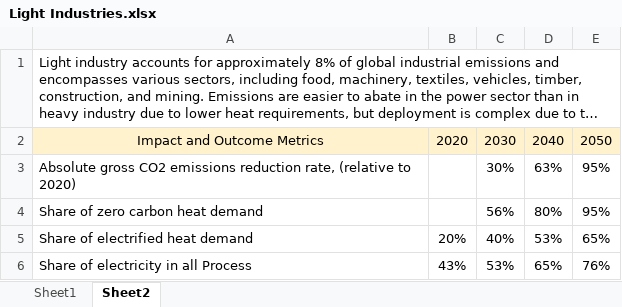
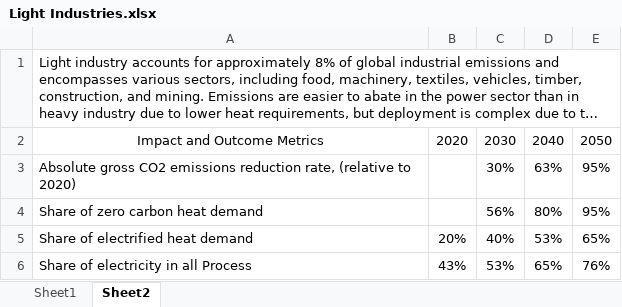
Before and after one commit to adunhumphrey/pathway-explorer, an Excel workbook: Light Industries.xlsx, sheet Sheet2, drawn as a sheet; long unchanged cells end in …; values as stored, in another font and other column widths than the file's, no borders; the diff names each change by its address in the sheet, - before the commit and + after, or states it on an @@ line.

```diff
--- a/Light Industries.xlsx (sheet Sheet2)
+++ b/Light Industries.xlsx (sheet Sheet2)
-A2:E2 fill: #FFF2CC
+A2:E2 fill: none
```
Also changed, not shown: Power Sector.xlsx, 2 other files.
